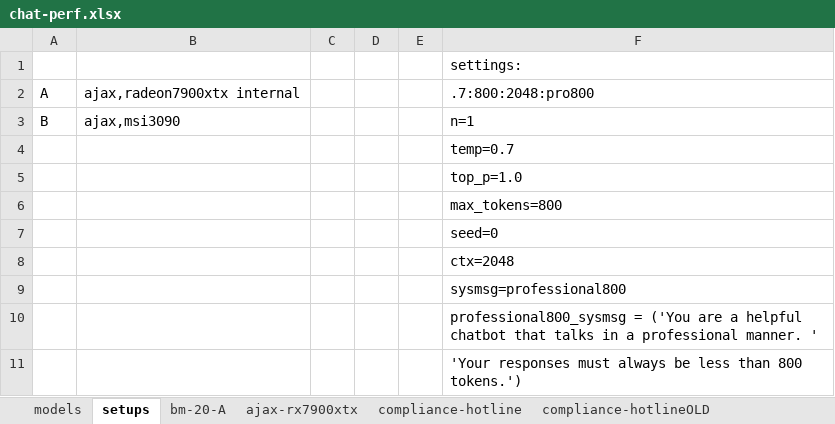
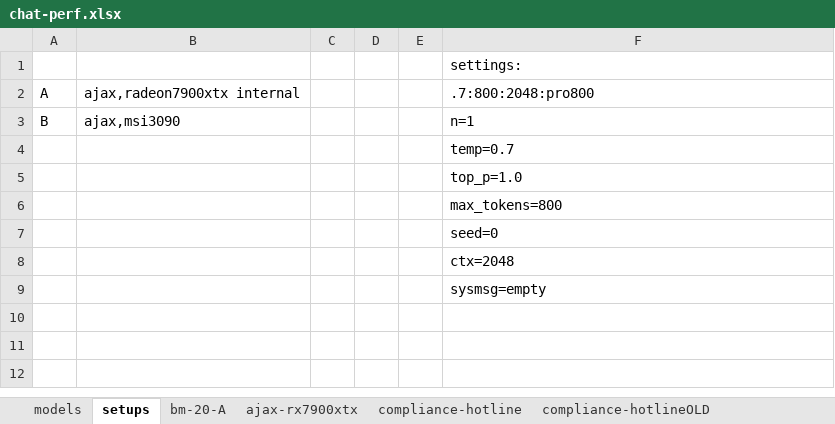
Before and after one commit to 8forty/kfchat, an Excel workbook: chat-perf/chat-perf.xlsx, sheet setups, drawn as a sheet; values as stored, in another font and other column widths than the file's, no borders; the diff names each change by its address in the sheet, - before the commit and + after, or states it on an @@ line.

```diff
--- a/chat-perf/chat-perf.xlsx (sheet setups)
+++ b/chat-perf/chat-perf.xlsx (sheet setups)
-F9: sysmsg=professional800
+F9: sysmsg=empty
-row 10:  |  |  |  |  | professional800_sysmsg = ('You are a helpful chatbot that talks in a professional manner. '
-row 11:  |  |  |  |  | 'Your responses must always be less than 800 tokens.')
```
Also changed, not shown: sheet bm-20-A, 2 other files.
